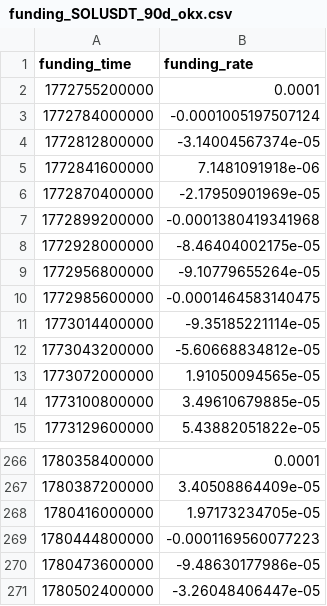
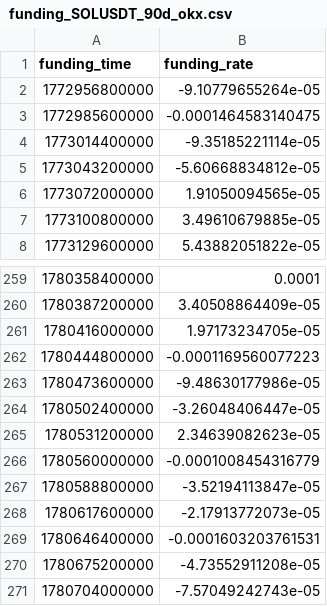
Before and after one commit to patrascuandtei1809-cell/Fix-Last-Time, a CSV file: trading/data/backtest/funding_SOLUSDT_90d_okx.csv, drawn as a sheet; only a part is shown, gaps mark what is left out.

```diff
--- a/trading/data/backtest/funding_SOLUSDT_90d_okx.csv
+++ b/trading/data/backtest/funding_SOLUSDT_90d_okx.csv
@@ -1,9 +1,2 @@
 funding_time,funding_rate
-1772755200000,0.0001
-1772784000000,-0.0001005197507124
-1772812800000,-3.14004567374e-05
-1772841600000,7.1481091918e-06
-1772870400000,-2.17950901969e-05
-1772899200000,-0.0001380419341968
-1772928000000,-8.46404002175e-05
 1772956800000,-9.10779655264e-05
@@ -271 +264,8 @@ funding_time,funding_rate
 1780502400000,-3.26048406447e-05
+1780531200000,2.34639082623e-05
+1780560000000,-0.0001008454316779
+1780588800000,-3.52194113847e-05
+1780617600000,-2.17913772073e-05
+1780646400000,-0.0001603203761531
+1780675200000,-4.73552911208e-05
+1780704000000,-7.57049242743e-05
```
Also changed, not shown: trading/data/backtest/funding_ETHUSDT_90d_okx.csv, trading/data/backtest/okx_spot_ETHUSDT_1h_90d.csv, 12 other files.
